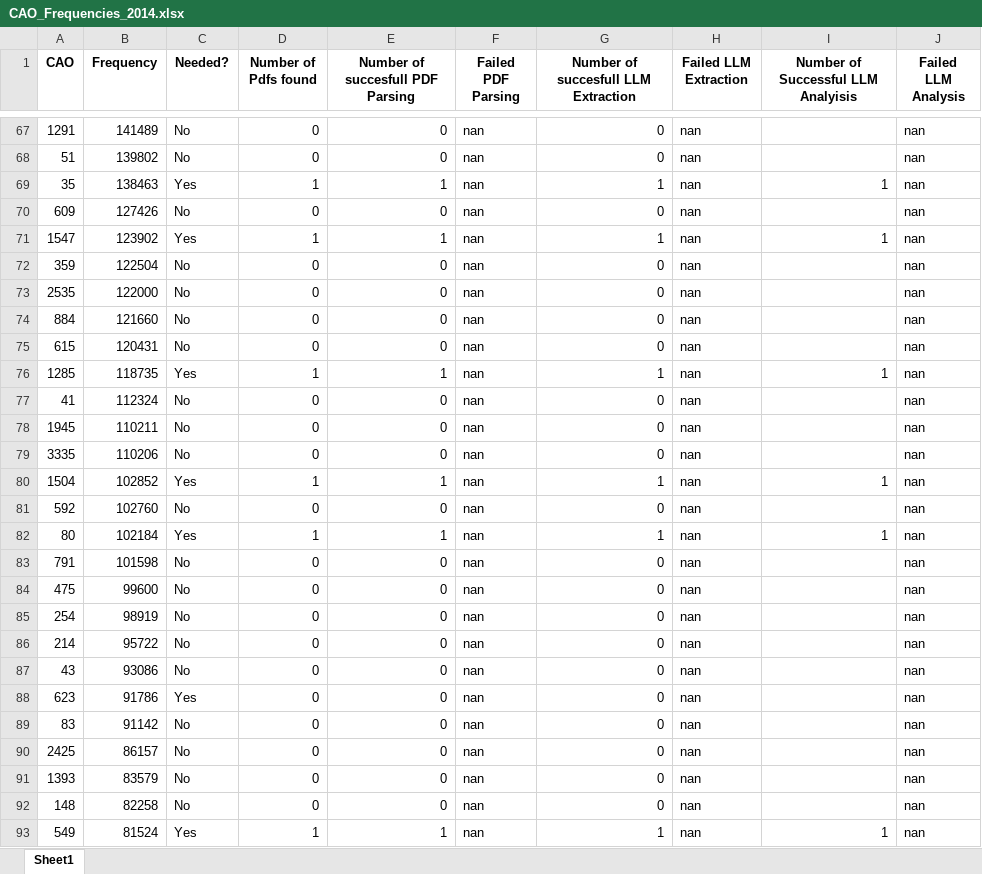
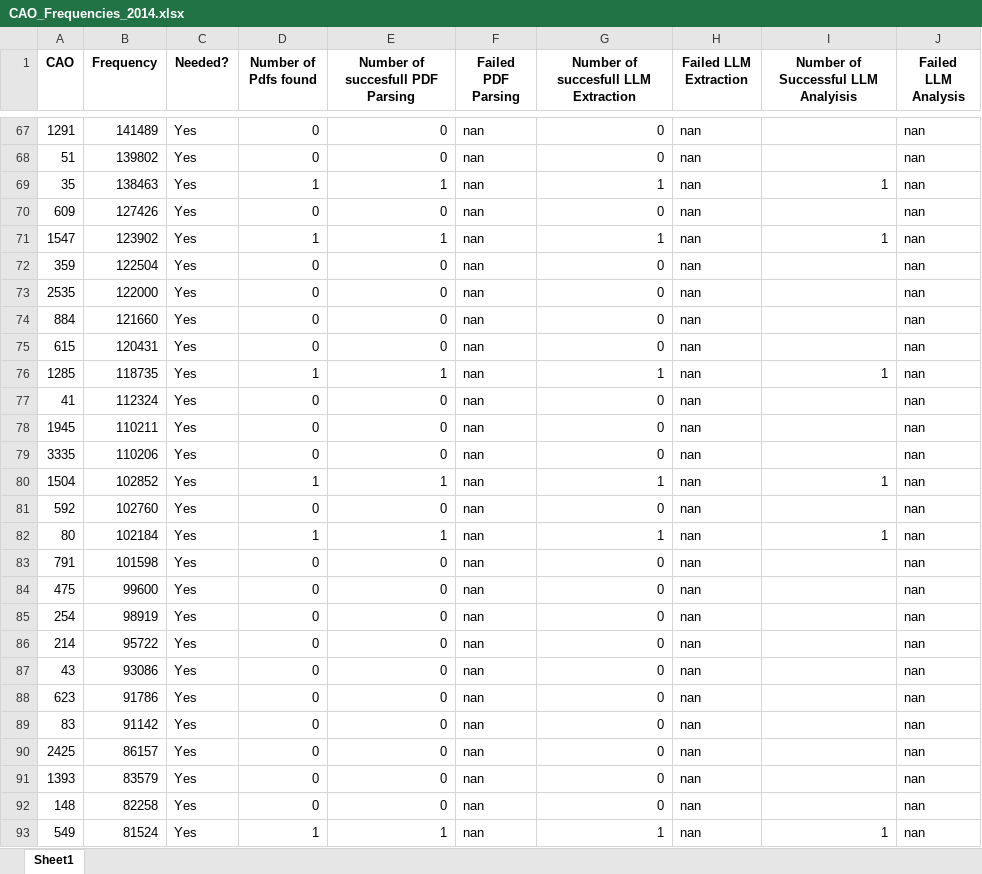
Before and after one commit to DarthLP/CAOsDataExtraction, an Excel workbook: inputExcel/CAO_Frequencies_2014.xlsx, sheet Sheet1, drawn as a sheet; only a part is shown, gaps mark what is left out; values as stored, in another font and other column widths than the file's, no borders; the diff covers the shown part only; the diff names each change by its address in the sheet, - before the commit and + after, or states it on an @@ line.

```diff
--- a/inputExcel/CAO_Frequencies_2014.xlsx (sheet Sheet1)
+++ b/inputExcel/CAO_Frequencies_2014.xlsx (sheet Sheet1)
-C67:C68 (Needed?): No
+C67:C68 (Needed?): Yes
-C70 (Needed?): No
+C70 (Needed?): Yes
-C72:C75 (Needed?): No
+C72:C75 (Needed?): Yes
-C77:C79 (Needed?): No
+C77:C79 (Needed?): Yes
-C81 (Needed?): No
+C81 (Needed?): Yes
-C83:C87 (Needed?): No
+C83:C87 (Needed?): Yes
-C89:C92 (Needed?): No
+C89:C92 (Needed?): Yes
```
Also changed, not shown: 56 edited cells elsewhere in this sheet, results/extracted_data.xlsx, 6 other files.
